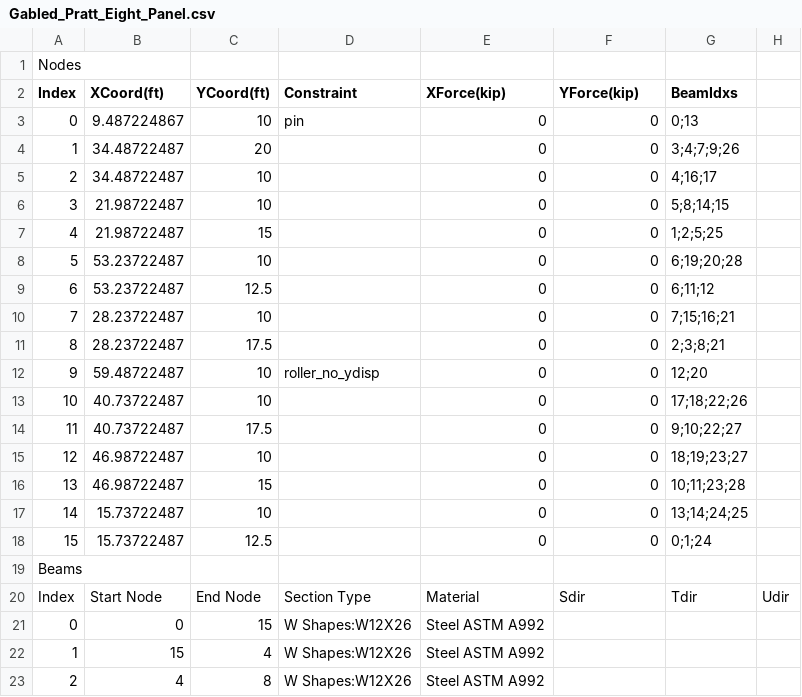
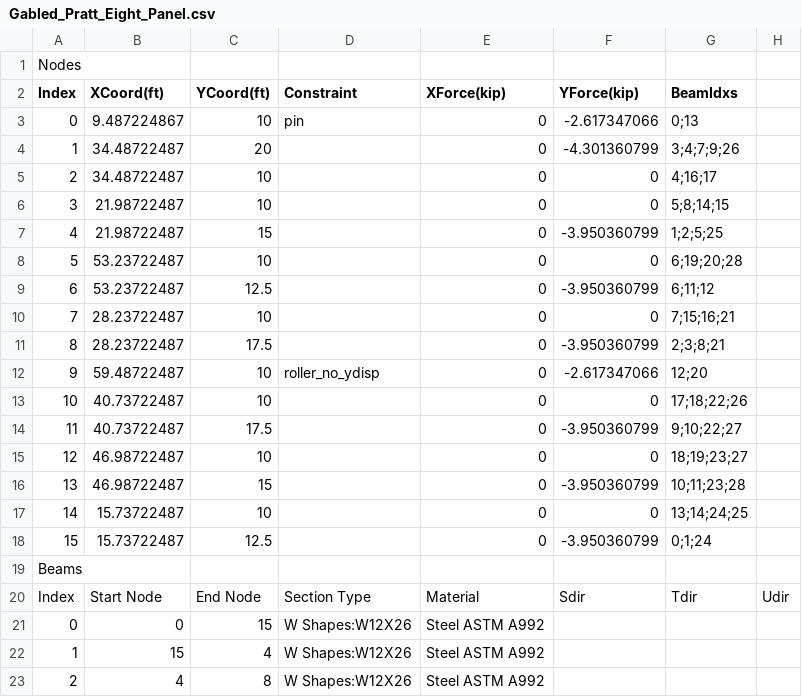
Before and after one commit to Kaydenpppayne/Official-Project-2, a CSV file: CSV_Files/Gabled_Pratt_Eight_Panel.csv, drawn as a sheet; only a part is shown.

```diff
--- a/CSV_Files/Gabled_Pratt_Eight_Panel.csv
+++ b/CSV_Files/Gabled_Pratt_Eight_Panel.csv
@@ -2,18 +2,18 @@ Nodes ,,,,,,,
 Index,XCoord(ft),YCoord(ft),Constraint,XForce(kip),YForce(kip),BeamIdxs,
-0,9.487224867,10,pin,0,0,0;13,
-1,34.48722487,20,,0,0,3;4;7;9;26,
+0,9.487224867,10,pin,0,-2.617347066,0;13,
+1,34.48722487,20,,0,-4.301360799,3;4;7;9;26,
 2,34.48722487,10,,0,0,4;16;17,
 3,21.98722487,10,,0,0,5;8;14;15,
-4,21.98722487,15,,0,0,1;2;5;25,
+4,21.98722487,15,,0,-3.950360799,1;2;5;25,
 5,53.23722487,10,,0,0,6;19;20;28,
-6,53.23722487,12.5,,0,0,6;11;12,
+6,53.23722487,12.5,,0,-3.950360799,6;11;12,
 7,28.23722487,10,,0,0,7;15;16;21,
-8,28.23722487,17.5,,0,0,2;3;8;21,
-9,59.48722487,10,roller_no_ydisp,0,0,12;20,
+8,28.23722487,17.5,,0,-3.950360799,2;3;8;21,
+9,59.48722487,10,roller_no_ydisp,0,-2.617347066,12;20,
 10,40.73722487,10,,0,0,17;18;22;26,
-11,40.73722487,17.5,,0,0,9;10;22;27,
+11,40.73722487,17.5,,0,-3.950360799,9;10;22;27,
 12,46.98722487,10,,0,0,18;19;23;27,
-13,46.98722487,15,,0,0,10;11;23;28,
+13,46.98722487,15,,0,-3.950360799,10;11;23;28,
 14,15.73722487,10,,0,0,13;14;24;25,
-15,15.73722487,12.5,,0,0,0;1;24,
+15,15.73722487,12.5,,0,-3.950360799,0;1;24,
 Beams,,,,,,,
```
Also changed, not shown: CSV_Files/Scissor_Truss_Eight_Panel.csv.
